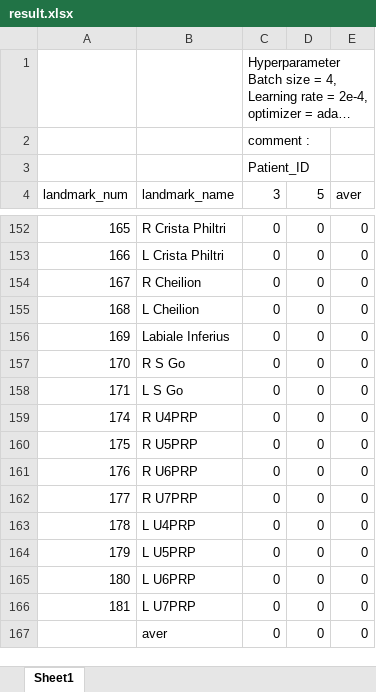
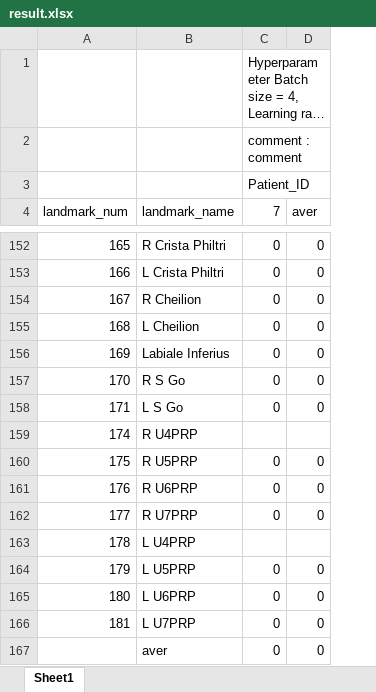
Before and after one commit to woodonghun/AI, an Excel workbook: root/result.xlsx, sheet Sheet1, drawn as a sheet; only a part is shown, gaps mark what is left out; long unchanged cells end in …; values as stored, in another font and other column widths than the file's, no cell formats; the diff covers the shown part only; the diff names each change by its address in the sheet, - before the commit and + after, or states it on an @@ line.

Commit message:
sheet1

```diff
--- a/root/result.xlsx (sheet Sheet1)
+++ b/root/result.xlsx (sheet Sheet1)
-column E (aver), rows 152-167: all 0
-C2 (7): comment :
+C2 (7): comment : comment
-C3:D3 merged
-C4: 3
+C4: 7
-D4: 5
+D4: aver
-C159 (7): 0
+C159 (7): (empty)
-D159 (aver): 0
+D159 (aver): (empty)
-C163 (7): 0
+C163 (7): (empty)
-D163 (aver): 0
+D163 (aver): (empty)
```
Also changed, not shown: 16 edited cells elsewhere in this sheet, cell formats, 9 other files.
